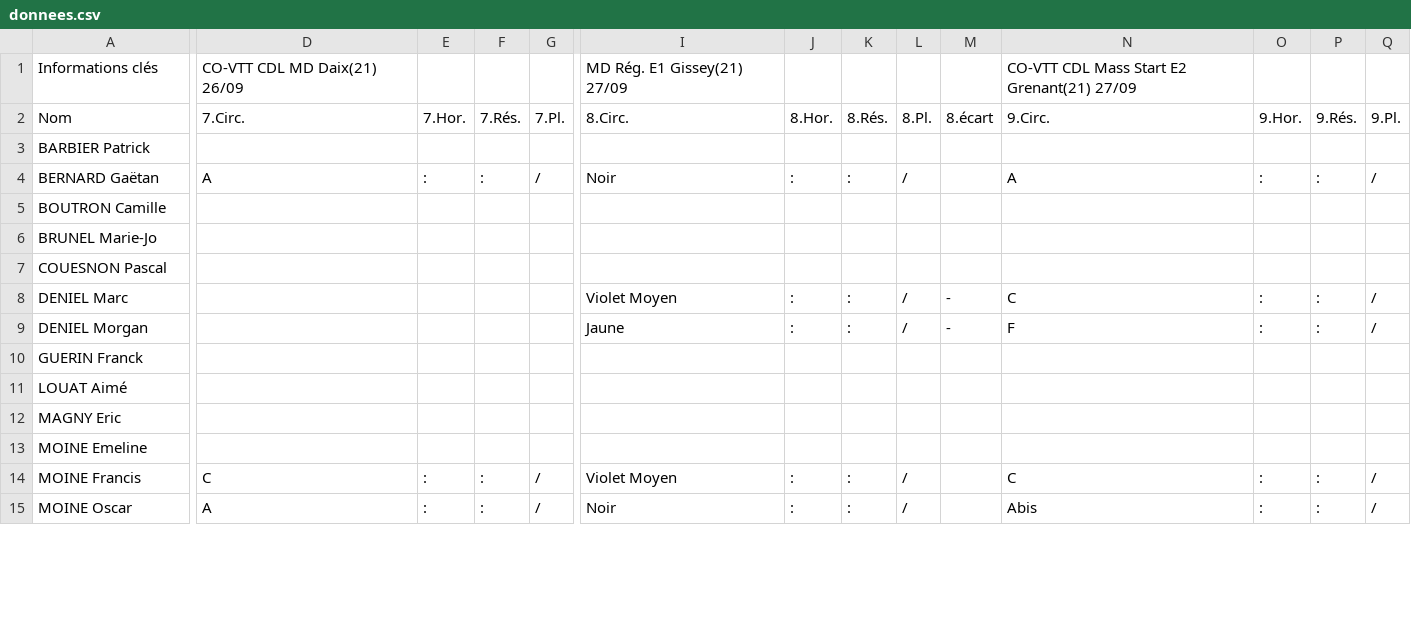
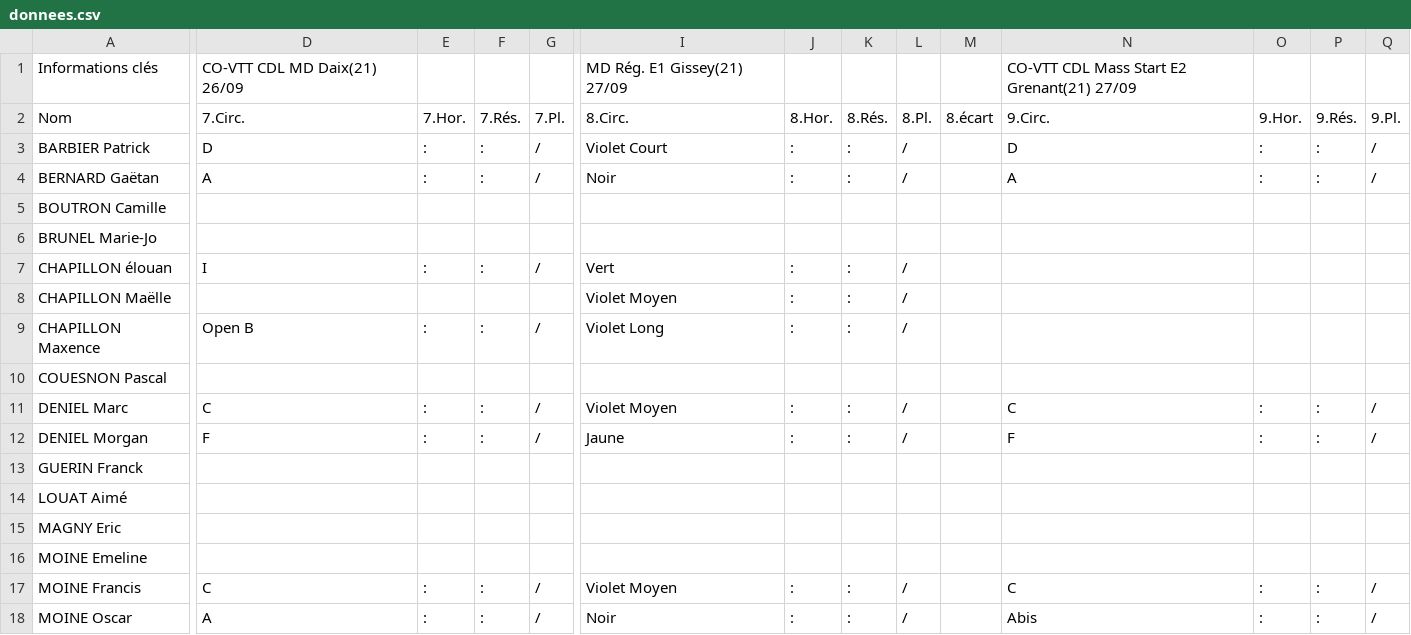
Before and after one commit to erikpier2/ycone_result_09, a CSV file: donnees.csv, drawn as a sheet; only a part is shown, gaps mark what is left out; addresses are those after the commit; rows hold the shown columns only; the diff covers the shown part only; the diff names each change by its address in the sheet, - before the commit and + after, or states it on an @@ line.

Commit message:
Add files via upload

```diff
--- a/donnees.csv
+++ b/donnees.csv
-D3: (empty)
+D3: D
-E3: (empty)
+E3: :
-F3: (empty)
+F3: :
-G3: (empty)
+G3: /
-I3: (empty)
+I3: Violet Court
-J3: (empty)
+J3: :
-K3: (empty)
+K3: :
-L3: (empty)
+L3: /
-N3: (empty)
+N3: D
-O3: (empty)
+O3: :
-P3: (empty)
+P3: :
-Q3: (empty)
+Q3: /
+row 7: CHAPILLON élouan | I | : | : | / | Vert | : | : | /
+row 8: CHAPILLON Maëlle |  |  |  |  | Violet Moyen | : | : | /
+row 9: CHAPILLON Maxence | Open B | : | : | / | Violet Long | : | : | /
-D11: (empty)
+D11: C
-E11:E12: (empty)
+E11:E12: :
-F11:F12: (empty)
+F11:F12: :
-G11:G12: (empty)
+G11:G12: /
-M11:M12: -
+M11:M12: (empty)
-D12: (empty)
+D12: F
```
Also changed, not shown: 14 edited cells elsewhere in this file.
